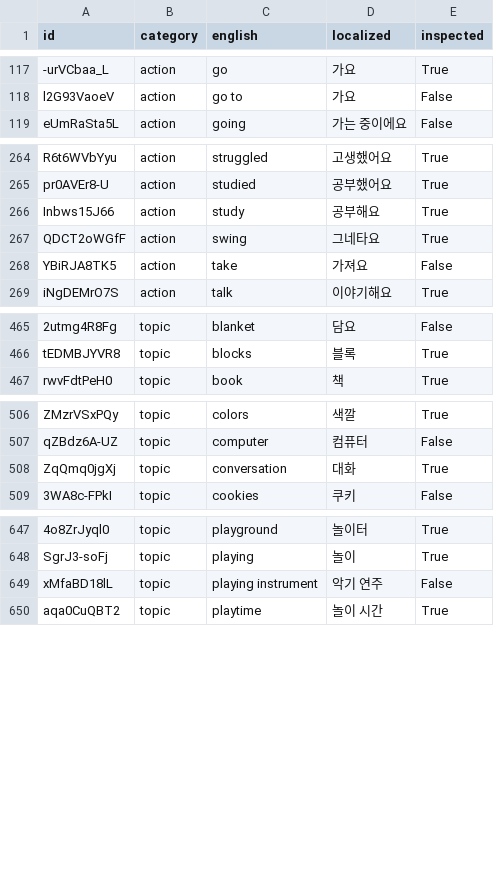
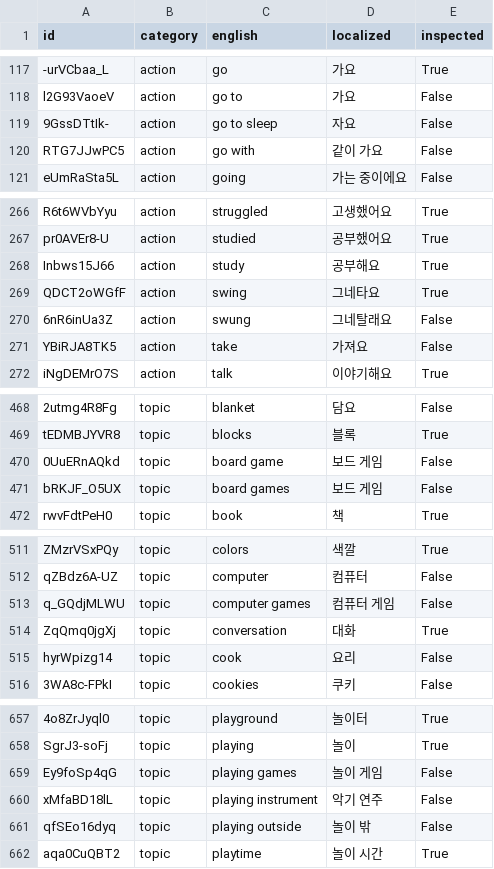
Before and after one commit to SagaciousFish/aacesstalk-monorepo, a CSV file: data/card_translation_dictionary.csv, drawn as a sheet; only a part is shown, gaps mark what is left out; the diff covers the shown part only; the diff names each change by its address in the sheet, - before the commit and + after, or states it on an @@ line.

```diff
--- a/data/card_translation_dictionary.csv
+++ b/data/card_translation_dictionary.csv
+row 119: 9GssDTtIk- | action | go to sleep | 자요 | False
+row 120: RTG7JJwPC5 | action | go with | 같이 가요 | False
+row 270: 6nR6inUa3Z | action | swung | 그네탈래요 | False
+row 470: 0UuERnAQkd | topic | board game | 보드 게임 | False
+row 471: bRKJF_O5UX | topic | board games | 보드 게임 | False
+row 513: q_GQdjMLWU | topic | computer games | 컴퓨터 게임 | False
+row 515: hyrWpizg14 | topic | cook | 요리 | False
+row 659: Ey9foSp4qG | topic | playing games | 놀이 게임 | False
+row 661: qfSEo16dyq | topic | playing outside | 놀이 밖 | False
```
Also changed, not shown: 4 added rows elsewhere in this file, 17 other files.
